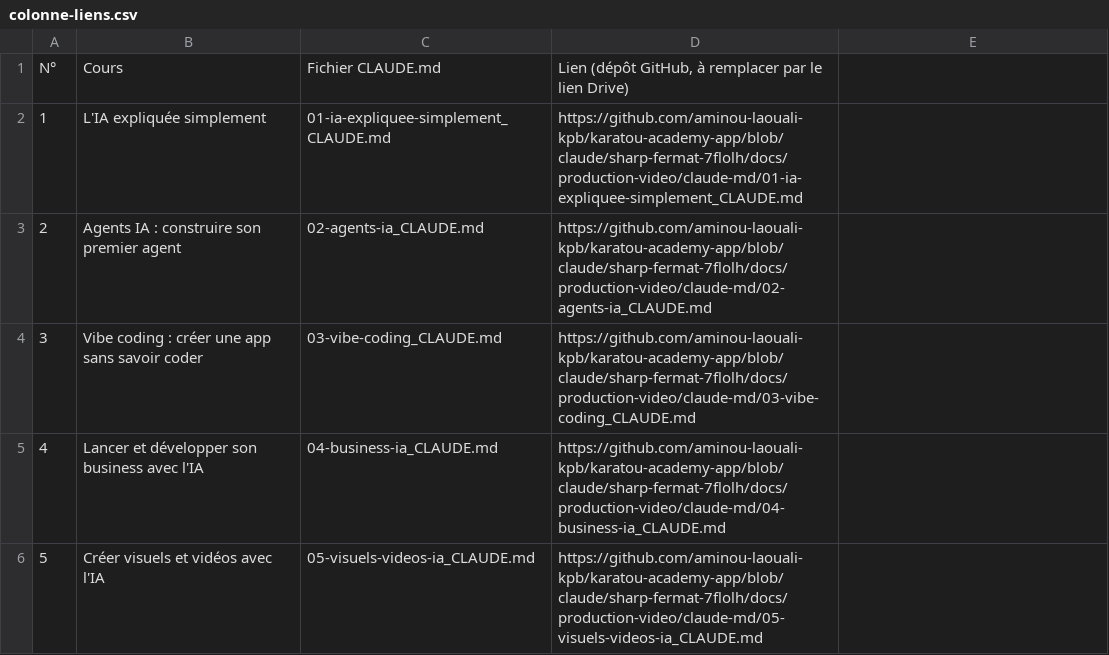
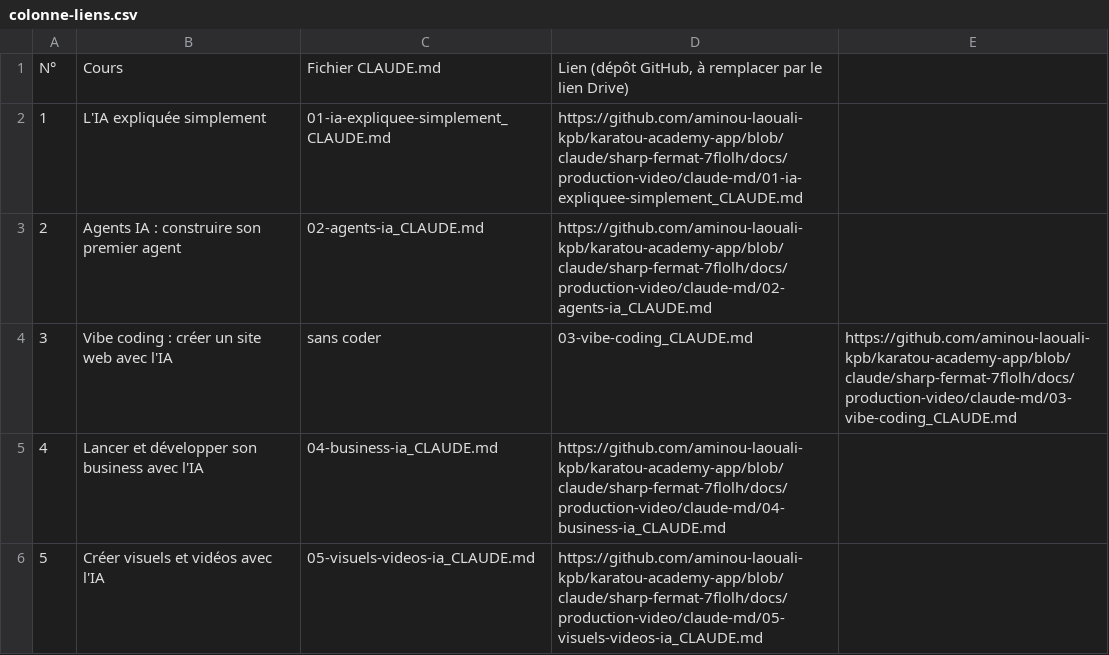
Before and after one commit to aminou-laouali-kpb/karatou-academy-app, a CSV file: docs/production-video/colonne-liens.csv, drawn as a sheet; only a part is shown.

```diff
--- a/docs/production-video/colonne-liens.csv
+++ b/docs/production-video/colonne-liens.csv
@@ -3,3 +3,3 @@ N°,Cours,Fichier CLAUDE.md,"Lien (dépôt GitHub, à remplacer par le lien Driv
 2,Agents IA : construire son premier agent,02-agents-ia_CLAUDE.md,https://github.com/aminou-laouali-kpb/karatou-academy-app/blob/claude/sharp-fermat-7flolh/docs/production-video/claude-md/02-agents-ia_CLAUDE.md
-3,Vibe coding : créer une app sans savoir coder,03-vibe-coding_CLAUDE.md,https://github.com/aminou-laouali-kpb/karatou-academy-app/blob/claude/sharp-fermat-7flolh/docs/production-video/claude-md/03-vibe-coding_CLAUDE.md
+3,Vibe coding : créer un site web avec l'IA, sans coder,03-vibe-coding_CLAUDE.md,https://github.com/aminou-laouali-kpb/karatou-academy-app/blob/claude/sharp-fermat-7flolh/docs/production-video/claude-md/03-vibe-coding_CLAUDE.md
 4,Lancer et développer son business avec l'IA,04-business-ia_CLAUDE.md,https://github.com/aminou-laouali-kpb/karatou-academy-app/blob/claude/sharp-fermat-7flolh/docs/production-video/claude-md/04-business-ia_CLAUDE.md
```
Also changed, not shown: 6 other files.
